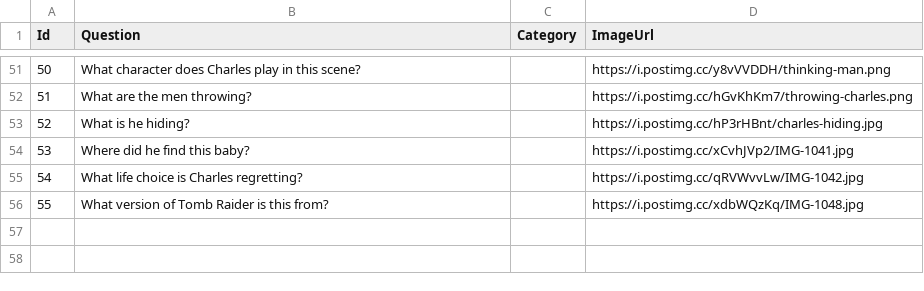
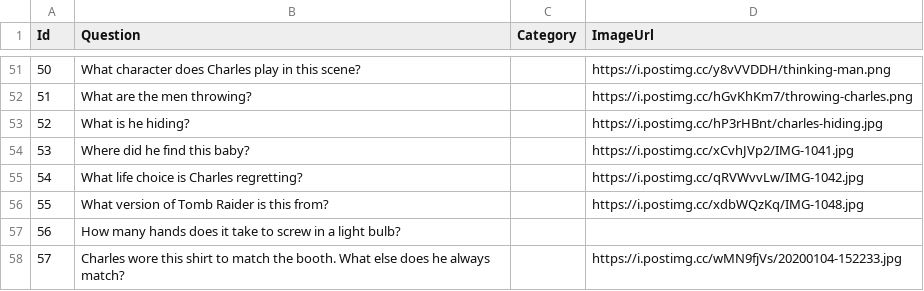
Before and after one commit to shanabus/zoomers, a CSV file: Server/Data/Games/charles-game.csv, drawn as a sheet; only a part is shown, gaps mark what is left out.

```diff
--- a/Server/Data/Games/charles-game.csv
+++ b/Server/Data/Games/charles-game.csv
@@ -56 +56,3 @@ Id, Question, Category, ImageUrl
 55,"What version of Tomb Raider is this from?","","https://i.postimg.cc/xdbWQzKq/IMG-1048.jpg"
+56,"How many hands does it take to screw in a light bulb?","",""
+57,"Charles wore this shirt to match the booth.  What else does he always match?","","https://i.postimg.cc/wMN9fjVs/20200104-152233.jpg"
```
Also changed, not shown: 6 other files.
